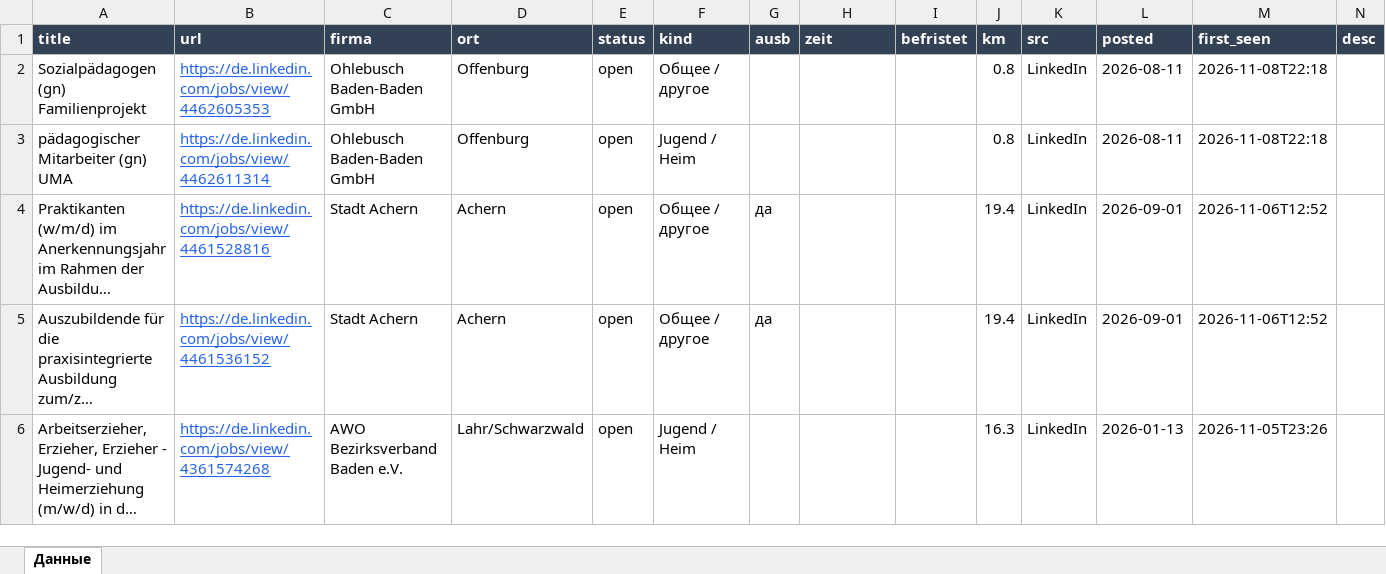
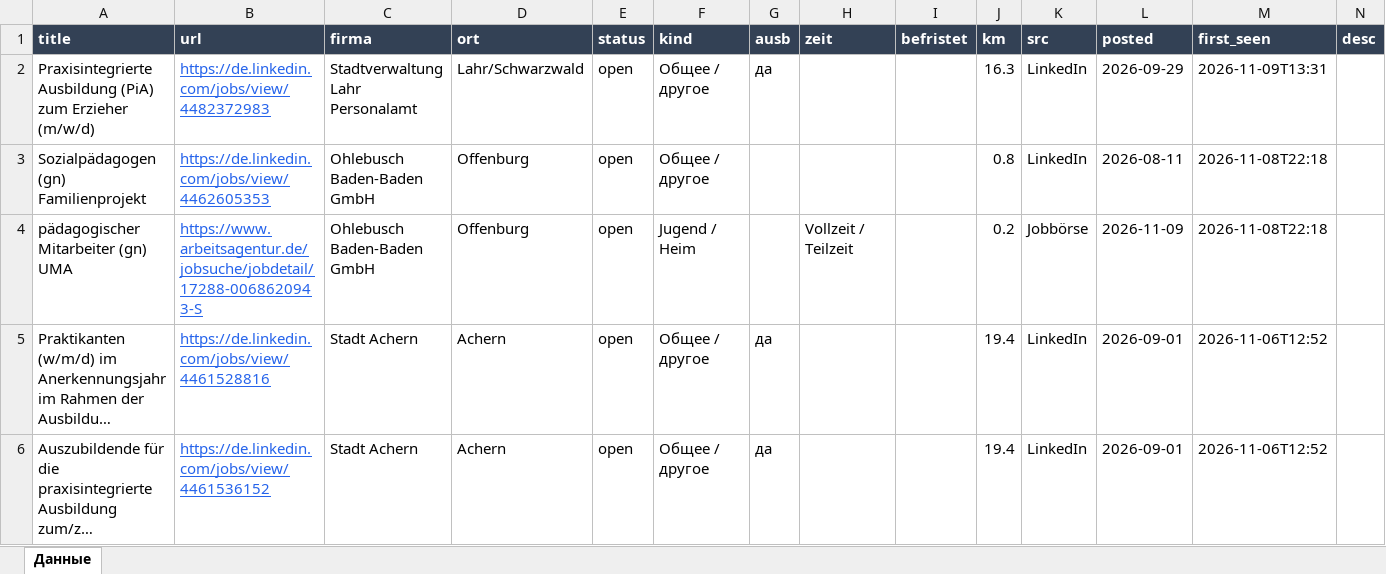
Before and after one commit to Nevrox228/wohnung-og, an Excel workbook: data/olya_jobs.xlsx, sheet Данные, drawn as a sheet; only a part is shown; the shorter side is filled out with more unchanged rows; long unchanged cells end in …; values as stored, in another font and other column widths than the file's, no borders; addresses are those after the commit; the diff names each change by its address in the sheet, - before the commit and + after, or states it on an @@ line.

```diff
--- a/data/olya_jobs.xlsx (sheet Данные)
+++ b/data/olya_jobs.xlsx (sheet Данные)
+row 2: Praxisintegrierte Ausbildung (PiA) zum Erzieher (m/w/d) | https://de.linkedin.com/jobs/view/4482372983 | Stadtverwaltung Lahr Personalamt | Lahr/Schwarzwald | open | Общее / другое | да |  |  | 16.3 | LinkedIn | 2026-09-29 | 2026-11-09T13:31
-B4 (url): https://de.linkedin.com/jobs/view/4462611314
+B4 (url): https://www.arbeitsagentur.de/jobsuche/jobdetail/17288-0068620943-S
-H4 (zeit): (empty)
+H4 (zeit): Vollzeit / Teilzeit
-J4 (km): 0.8
+J4 (km): 0.2
-K4 (src): LinkedIn
+K4 (src): Jobbörse
-L4 (posted): 2026-08-11
+L4 (posted): 2026-11-09
```
Also changed, not shown: data/eltern_jobs.xlsx, data/werk_jobs.xlsx, 9 other files.
